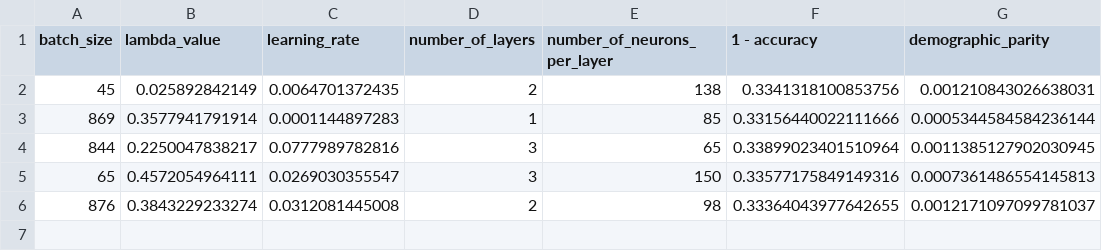
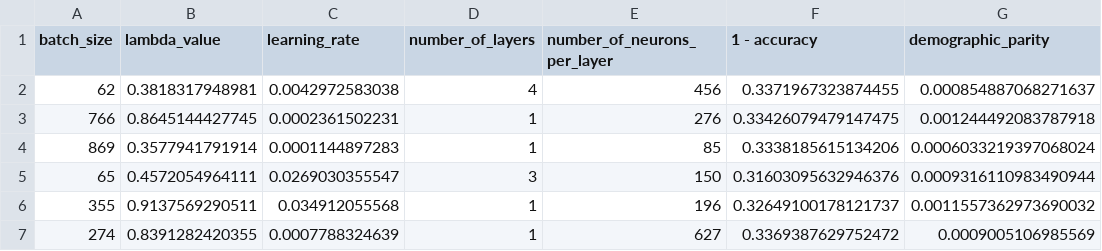
Before and after one commit to MatteoMagnini/autoML-FAI-experiments, a CSV file: results/adult_dpp_demographic_parity_8_incumbents.csv, drawn as a sheet.

```diff
--- a/results/adult_dpp_demographic_parity_8_incumbents.csv
+++ b/results/adult_dpp_demographic_parity_8_incumbents.csv
@@ -1,6 +1,7 @@
 batch_size,lambda_value,learning_rate,number_of_layers,number_of_neurons_per_layer,1 - accuracy,demographic_parity
-45,0.025892842149,0.0064701372435,2,138,0.3341318100853756,0.001210843026638031
-869,0.3577941791914,0.0001144897283,1,85,0.33156440022111666,0.0005344584584236144
-844,0.2250047838217,0.0777989782816,3,65,0.33899023401510964,0.0011385127902030945
-65,0.4572054964111,0.0269030355547,3,150,0.33577175849149316,0.0007361486554145813
-876,0.3843229233274,0.0312081445008,2,98,0.33364043977642655,0.0012171097099781037
+62,0.3818317948981,0.0042972583038,4,456,0.3371967323874455,0.000854887068271637
+766,0.8645144427745,0.0002361502231,1,276,0.33426079479147475,0.001244492083787918
+869,0.3577941791914,0.0001144897283,1,85,0.3338185615134206,0.0006033219397068024
+65,0.4572054964111,0.0269030355547,3,150,0.31603095632946376,0.0009316110983490944
+355,0.9137569290511,0.034912055568,1,196,0.32649100178121737,0.0011557362973690032
+274,0.8391282420355,0.0007788324639,1,627,0.3369387629752472,0.0009005106985569
```
Also changed, not shown: results/adult_cho_demographic_parity_8_incumbents.csv, results/adult_dpp_demographic_parity_8_results.csv, 9 other files.
